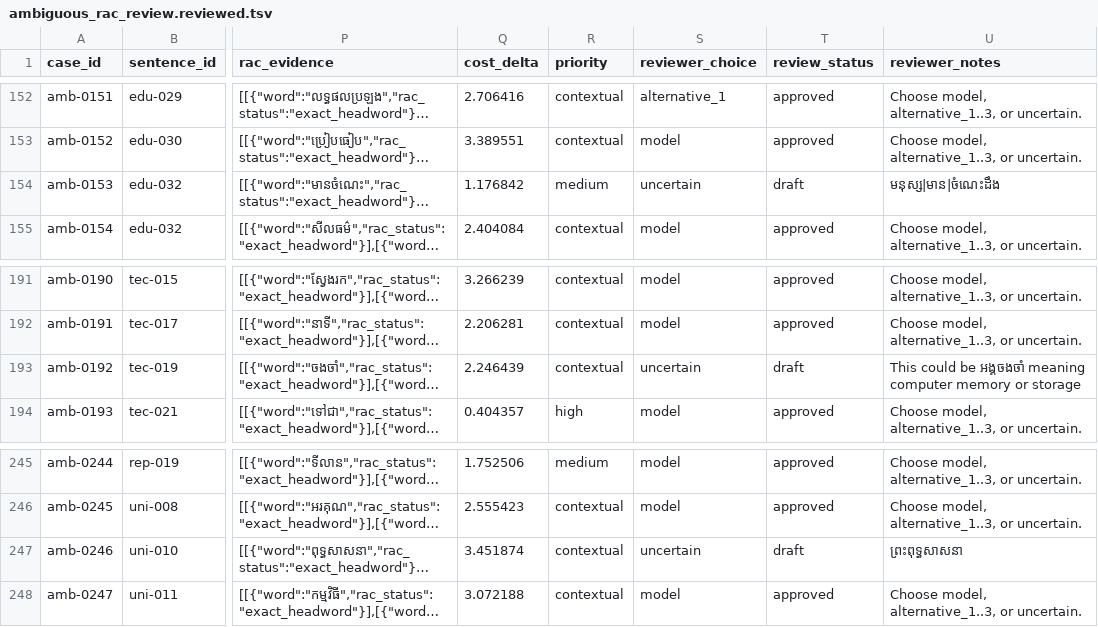
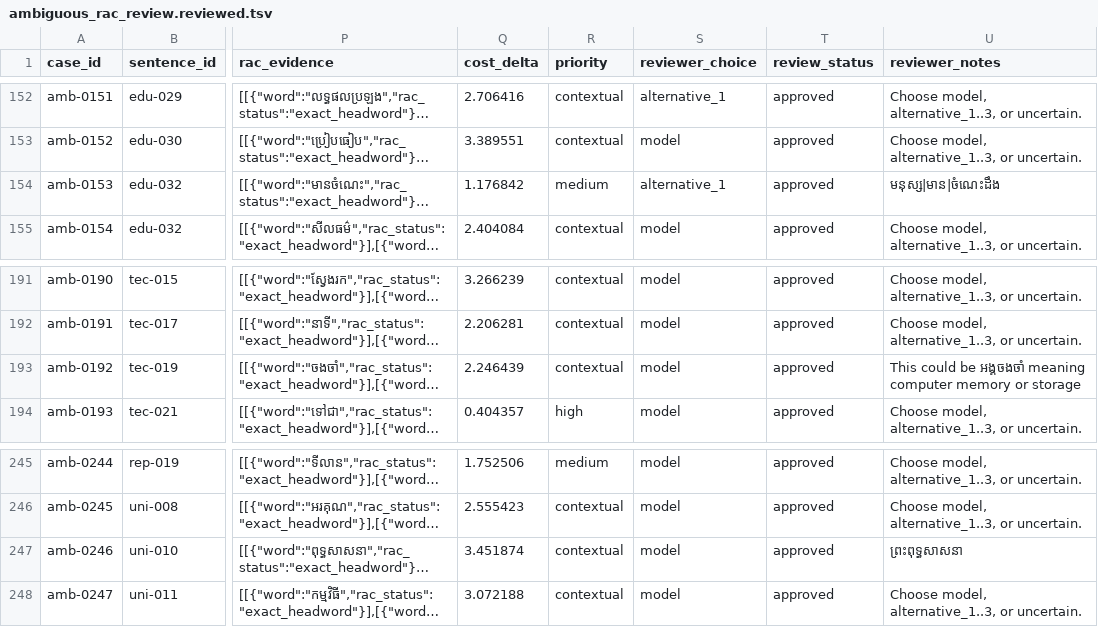
Before and after one commit to Sovichea/khmer_segmenter, a TSV file: benchmarks/curated/ambiguous_rac_review.reviewed.tsv, drawn as a sheet; only a part is shown, gaps mark what is left out; long unchanged cells end in …; the diff names each change by its address in the sheet, - before the commit and + after, or states it on an @@ line.

```diff
--- a/benchmarks/curated/ambiguous_rac_review.reviewed.tsv
+++ b/benchmarks/curated/ambiguous_rac_review.reviewed.tsv
-S154 (reviewer_choice): uncertain
+S154 (reviewer_choice): alternative_1
-T154 (review_status): draft
+T154 (review_status): approved
-S193 (reviewer_choice): uncertain
+S193 (reviewer_choice): model
-T193 (review_status): draft
+T193 (review_status): approved
-S247 (reviewer_choice): uncertain
+S247 (reviewer_choice): model
-T247 (review_status): draft
+T247 (review_status): approved
```
Also changed, not shown: benchmarks/curated/automatic_rac_segments.reviewed.tsv, benchmarks/curated/automatic_rac_segments.tsv, 57 other files.
